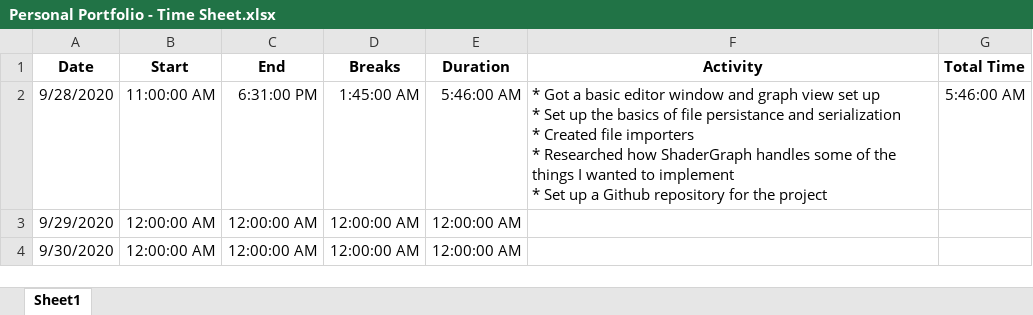
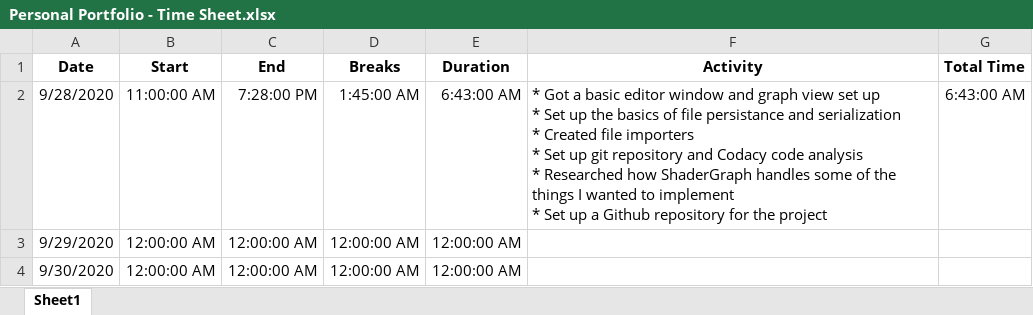
Before and after one commit to TeodorVecerdi/DialogueGraph, an Excel workbook: Personal Portfolio - Time Sheet.xlsx, sheet Sheet1, drawn as a sheet; only a part is shown; values as stored, in another font and other column widths than the file's, no borders; ↵ is a line break in a cell; the diff names each change by its address in the sheet, - before the commit and + after, or states it on an @@ line.

Commit message:
Update time sheet

```diff
--- a/Personal Portfolio - Time Sheet.xlsx (sheet Sheet1)
+++ b/Personal Portfolio - Time Sheet.xlsx (sheet Sheet1)
-C2 (End): 6:31:00 PM
+C2 (End): 7:28:00 PM
-E2 (Duration): 5:46:00 AM
+E2 (Duration): 6:43:00 AM
-F2 (Activity): …importers ↵ * Researched how…
+F2 (Activity): …importers ↵ * Set up git repository and Codacy code analysis ↵ * Researched how…
-G2 (Total Time): 5:46:00 AM
+G2 (Total Time): 6:43:00 AM
```
